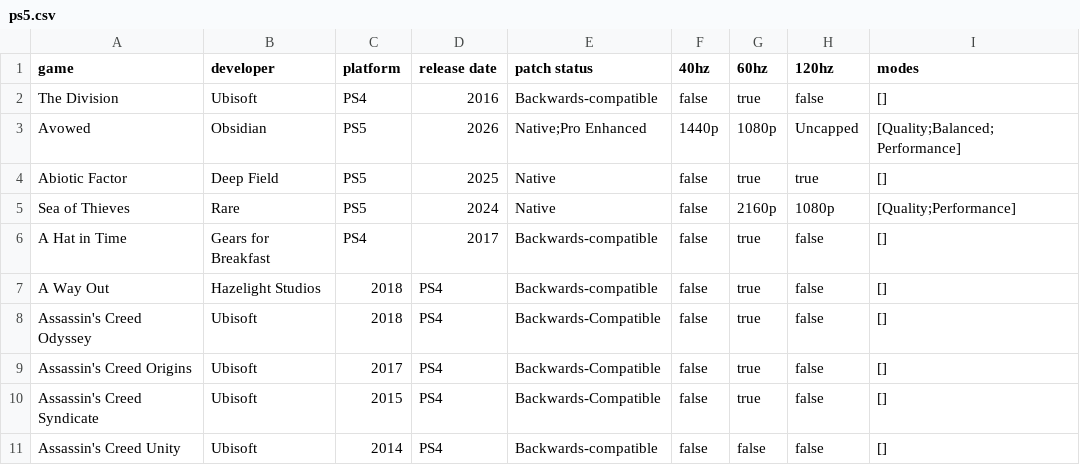
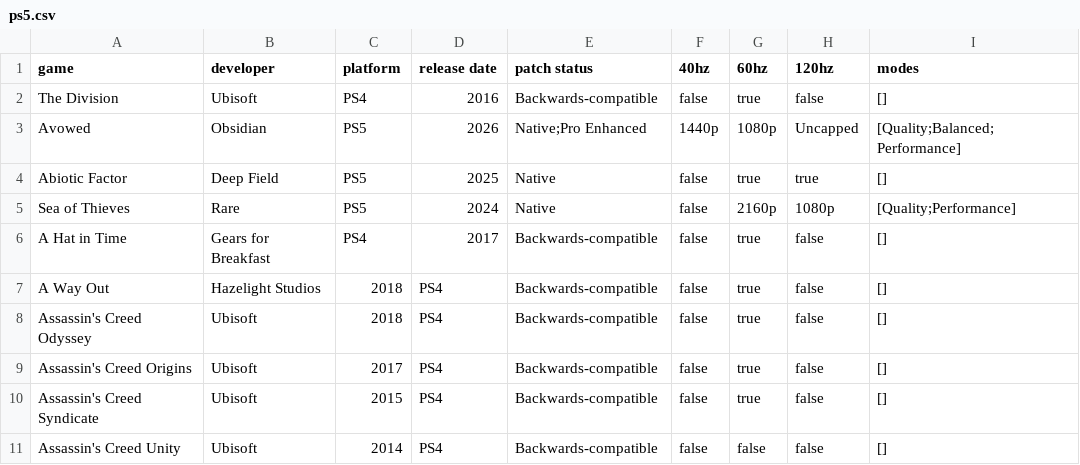
Before and after one commit to muppetdakoda/gpdb-data, a CSV file: ps5.csv, drawn as a sheet.

Commit message:
Fix casing for Backwards-compatible entries
Updated the casing of 'Backwards-Compatible' to 'Backwards-compatible' for consistency.

```diff
--- a/ps5.csv
+++ b/ps5.csv
@@ -7,5 +7,5 @@ A Hat in Time,Gears for Breakfast,PS4,2017,Backwards-compatible,false,true,false
 A Way Out,Hazelight Studios,2018,PS4,Backwards-compatible,false,true,false,[]
-Assassin's Creed Odyssey,Ubisoft,2018,PS4,Backwards-Compatible,false,true,false,[]
-Assassin's Creed Origins,Ubisoft,2017,PS4,Backwards-Compatible,false,true,false,[]
-Assassin's Creed Syndicate,Ubisoft,2015,PS4,Backwards-Compatible,false,true,false,[]
+Assassin's Creed Odyssey,Ubisoft,2018,PS4,Backwards-compatible,false,true,false,[]
+Assassin's Creed Origins,Ubisoft,2017,PS4,Backwards-compatible,false,true,false,[]
+Assassin's Creed Syndicate,Ubisoft,2015,PS4,Backwards-compatible,false,true,false,[]
 Assassin's Creed Unity,Ubisoft,2014,PS4,Backwards-compatible,false,false,false,[]
```
